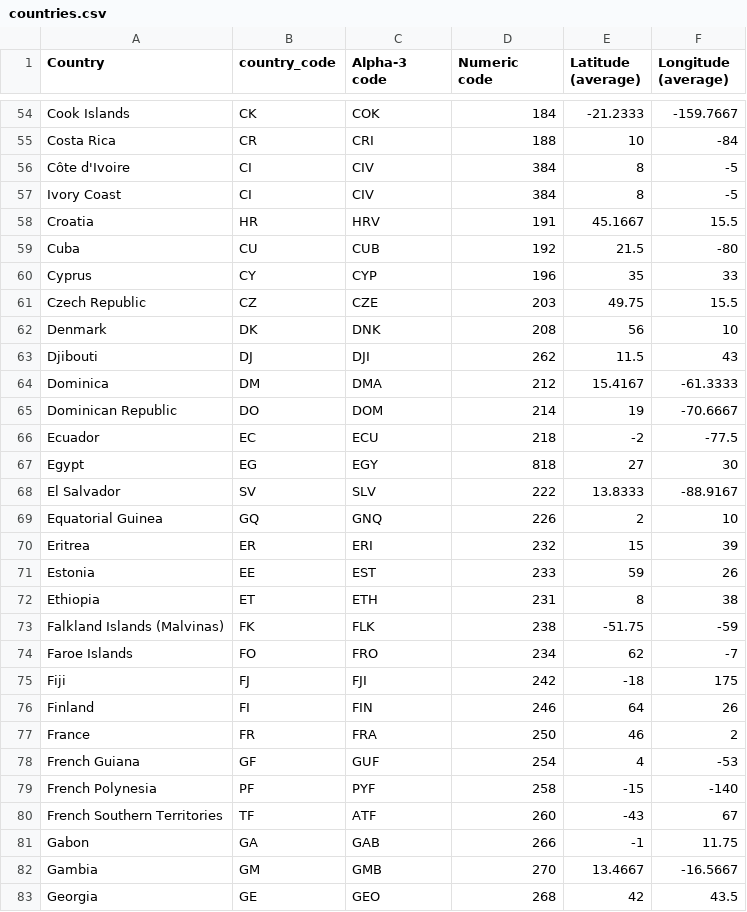
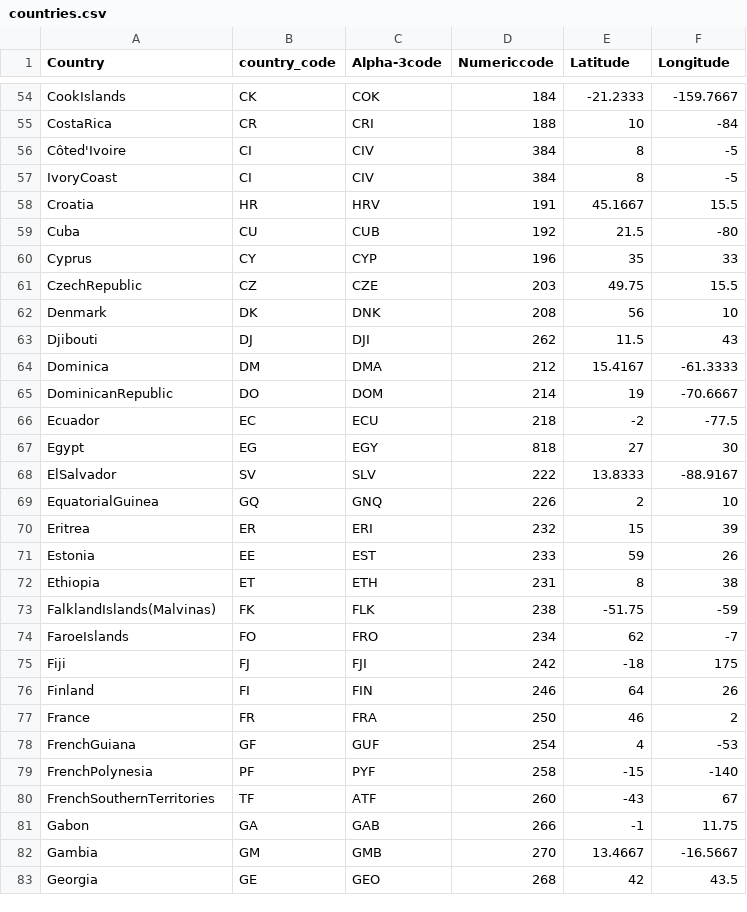
Before and after one commit to steven-lu002/INFO478_Final_7, a CSV file: final/data/countries.csv, drawn as a sheet; only a part is shown, gaps mark what is left out; the diff covers the shown part only; the diff names each change by its address in the sheet, - before the commit and + after, or states it on an @@ line.

```diff
--- a/final/data/countries.csv
+++ b/final/data/countries.csv
-C1: Alpha-3 code
+C1: Alpha-3code
-D1: Numeric code
+D1: Numericcode
-E1: Latitude (average)
+E1: Latitude
-F1: Longitude (average)
+F1: Longitude
-A54 (Country): Cook Islands
+A54 (Country): CookIslands
-A55 (Country): Costa Rica
+A55 (Country): CostaRica
-A56 (Country): Côte d'Ivoire
+A56 (Country): Côted'Ivoire
-A57 (Country): Ivory Coast
+A57 (Country): IvoryCoast
-A61 (Country): Czech Republic
+A61 (Country): CzechRepublic
-A65 (Country): Dominican Republic
+A65 (Country): DominicanRepublic
-A68 (Country): El Salvador
+A68 (Country): ElSalvador
-A69 (Country): Equatorial Guinea
+A69 (Country): EquatorialGuinea
-A73 (Country): Falkland Islands (Malvinas)
+A73 (Country): FalklandIslands(Malvinas)
-A74 (Country): Faroe Islands
+A74 (Country): FaroeIslands
-A78 (Country): French Guiana
+A78 (Country): FrenchGuiana
-A79 (Country): French Polynesia
+A79 (Country): FrenchPolynesia
-A80 (Country): French Southern Territories
+A80 (Country): FrenchSouthernTerritories
```
Also changed, not shown: 69 edited cells elsewhere in this file, 3 other files.
